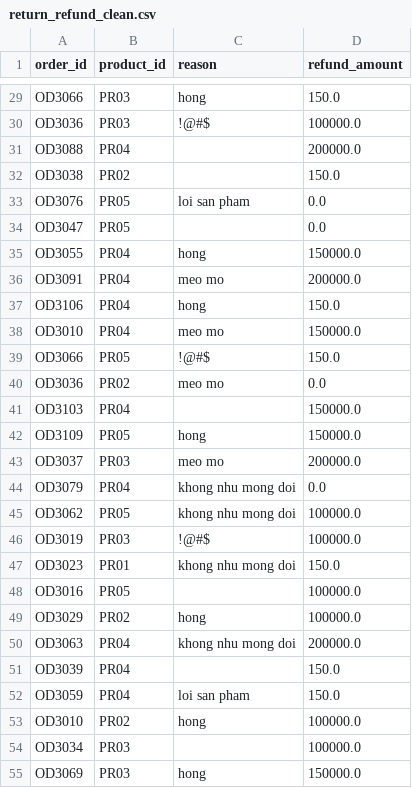
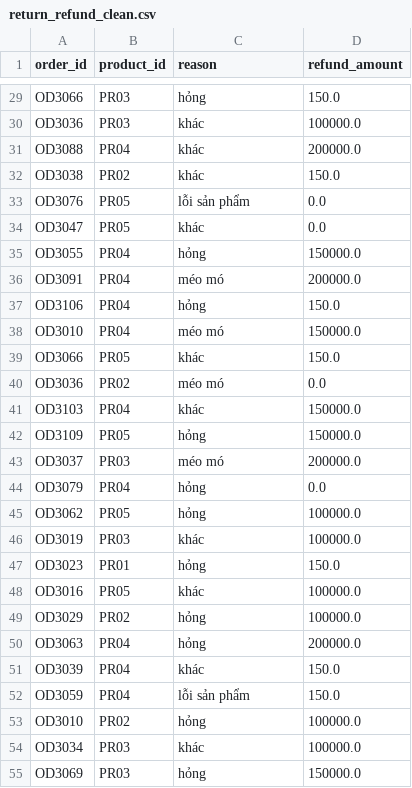
Before and after one commit to Phuc18A1/18A1_Nhom_8_Case_8, a CSV file: return_refund_clean.csv, drawn as a sheet; only a part is shown, gaps mark what is left out; the diff covers the shown part only; the diff names each change by its address in the sheet, - before the commit and + after, or states it on an @@ line.

Commit message:
chuan hoa reason o nhiem vu 1

```diff
--- a/return_refund_clean.csv
+++ b/return_refund_clean.csv
-C29 (reason): hong
+C29 (reason): hỏng
-C30 (reason): !@#$
+C30 (reason): khác
-C31:C32 (reason): (empty)
+C31:C32 (reason): khác
-C33 (reason): loi san pham
+C33 (reason): lỗi sản phẩm
-C34 (reason): (empty)
+C34 (reason): khác
-C35 (reason): hong
+C35 (reason): hỏng
-C36 (reason): meo mo
+C36 (reason): méo mó
-C37 (reason): hong
+C37 (reason): hỏng
-C38 (reason): meo mo
+C38 (reason): méo mó
-C39 (reason): !@#$
+C39 (reason): khác
-C40 (reason): meo mo
+C40 (reason): méo mó
-C41 (reason): (empty)
+C41 (reason): khác
-C42 (reason): hong
+C42 (reason): hỏng
-C43 (reason): meo mo
+C43 (reason): méo mó
-C44:C45 (reason): khong nhu mong doi
+C44:C45 (reason): hỏng
-C46 (reason): !@#$
+C46 (reason): khác
-C47 (reason): khong nhu mong doi
+C47 (reason): hỏng
-C48 (reason): (empty)
+C48 (reason): khác
-C49 (reason): hong
+C49 (reason): hỏng
-C50 (reason): khong nhu mong doi
+C50 (reason): hỏng
-C51 (reason): (empty)
+C51 (reason): khác
-C52 (reason): loi san pham
+C52 (reason): lỗi sản phẩm
-C53 (reason): hong
+C53 (reason): hỏng
-C54 (reason): (empty)
+C54 (reason): khác
-C55 (reason): hong
+C55 (reason): hỏng
```
Also changed, not shown: 33 edited cells elsewhere in this file, 1 other file.
